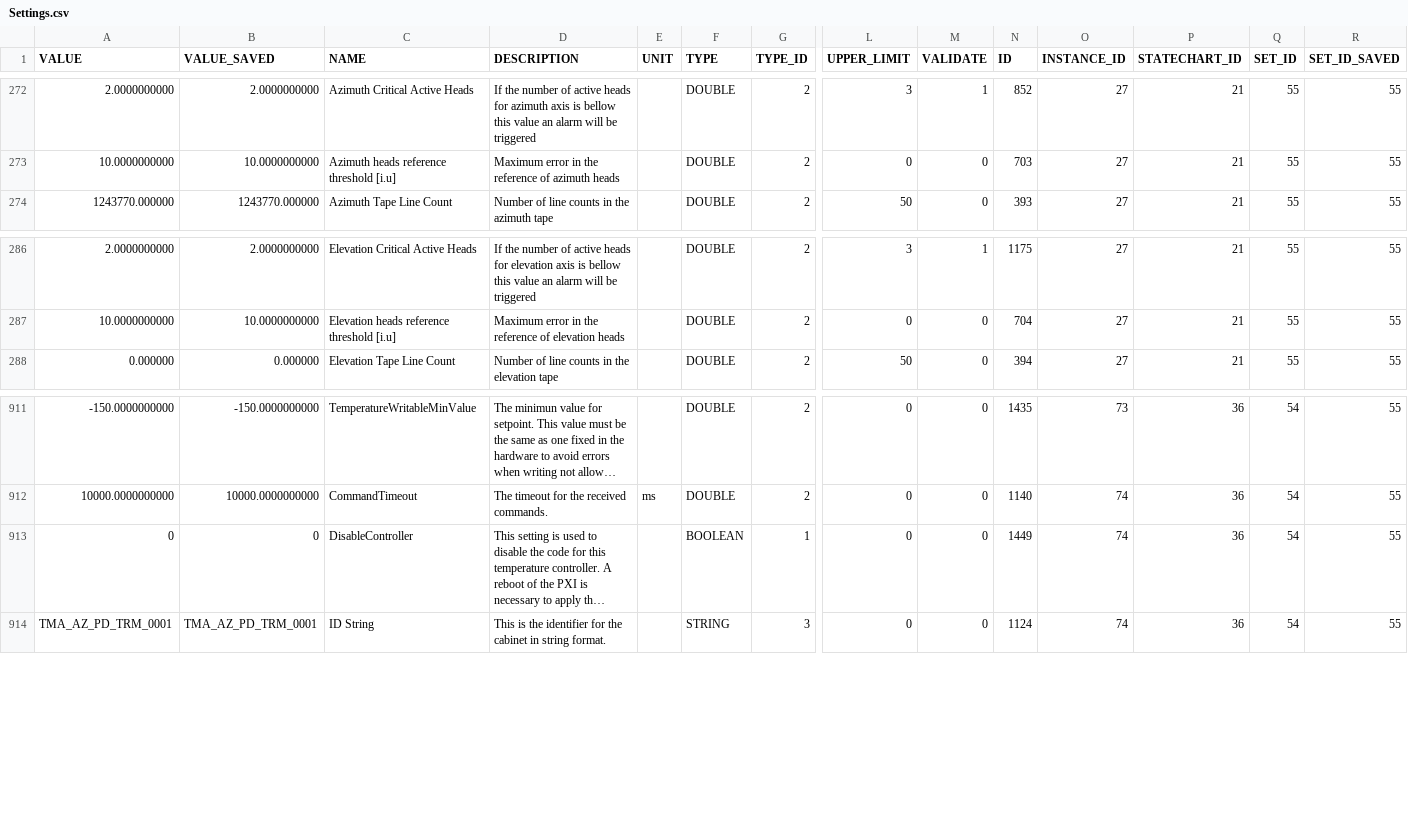
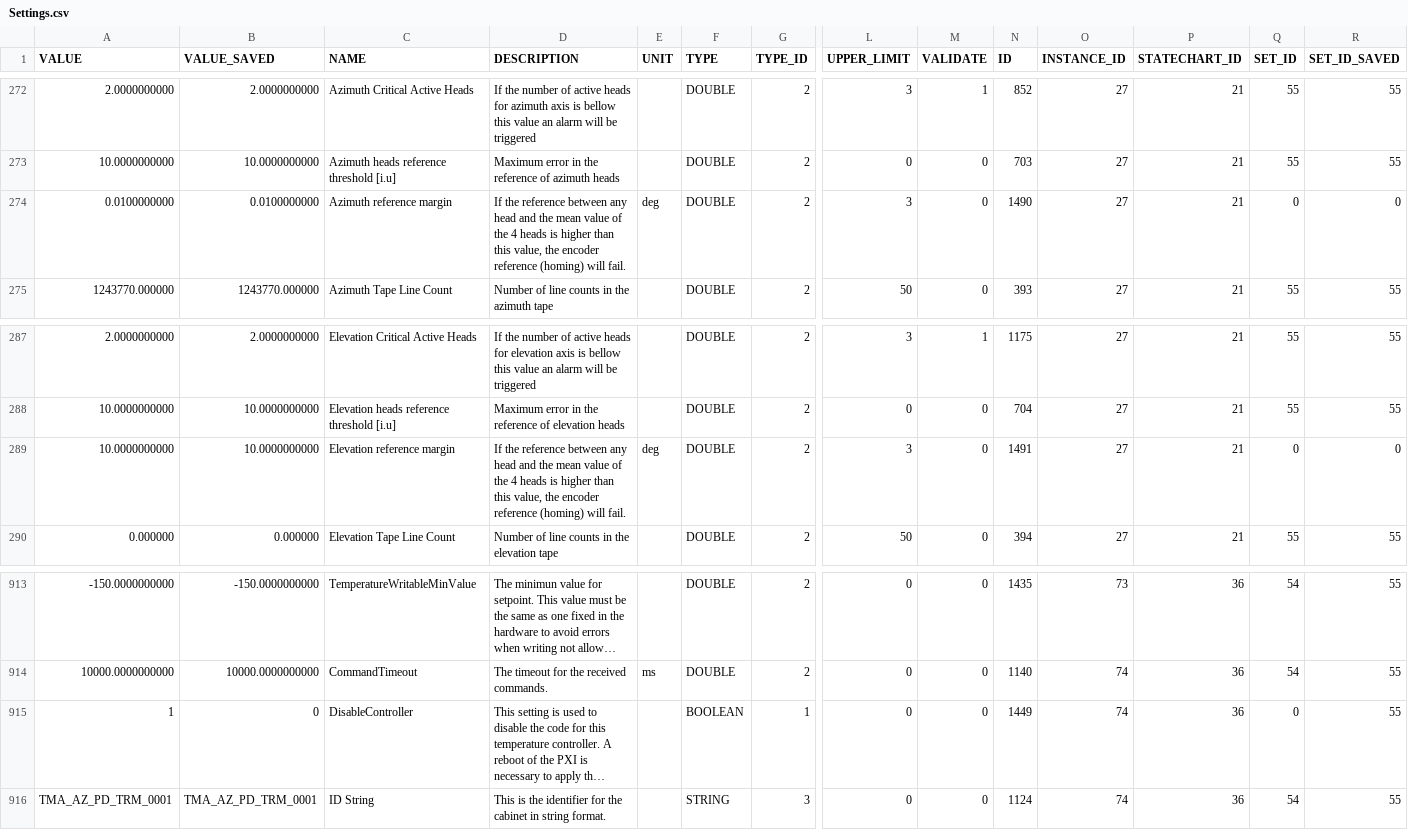
Before and after one commit to lsst-ts/ts_llconfig_mtcs, a CSV file: MTMount/Settings.csv, drawn as a sheet; only a part is shown, gaps mark what is left out; long unchanged cells end in …; addresses are those after the commit; rows hold the shown columns only; the diff names each change by its address in the sheet, - before the commit and + after, or states it on an @@ line.

Commit message:
Files committed automatically by /home/lsst/LSST/mariadb-docker/settingsBackupCommit.sh script.

```diff
--- a/MTMount/Settings.csv
+++ b/MTMount/Settings.csv
+row 274: 0.0100000000 | 0.0100000000 | Azimuth reference margin | If the reference between any head and the mean value of the 4 heads is higher than this value, the encoder reference (homing) will fail. | deg | DOUBLE | 2 | 3 | 0 | 1490 | 27 | 21 | 0 | 0
+row 289: 10.0000000000 | 10.0000000000 | Elevation reference margin | If the reference between any head and the mean value of the 4 heads is higher than this value, the encoder reference (homing) will fail. | deg | DOUBLE | 2 | 3 | 0 | 1491 | 27 | 21 | 0 | 0
-A915 (VALUE): 0
+A915 (VALUE): 1
-Q915 (SET_ID): 54
+Q915 (SET_ID): 0
```
Also changed, not shown: MTMount/BooleanEvents.csv.
